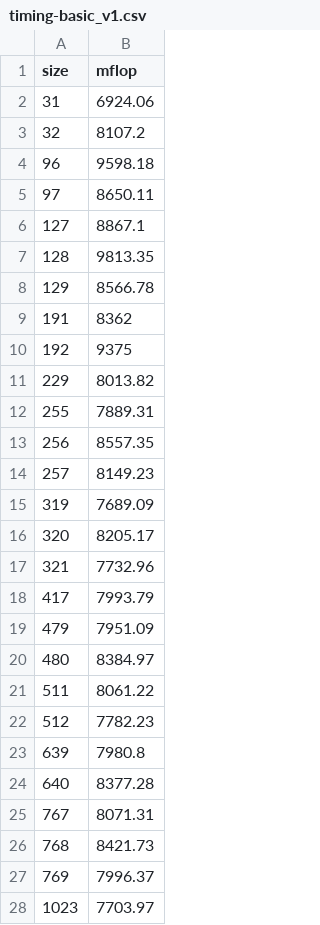
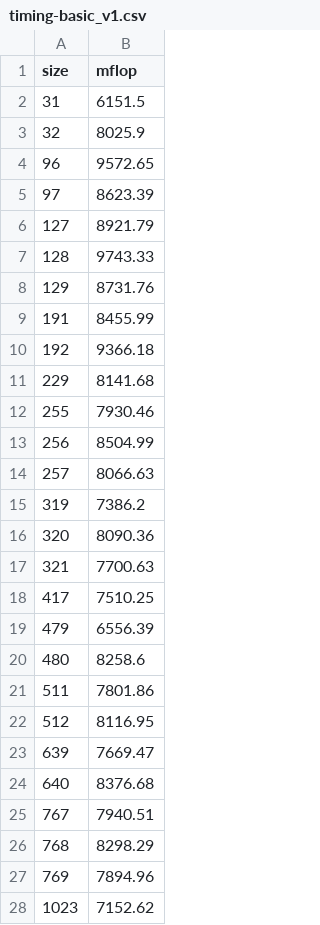
Before and after one commit to mishapadidar/matmul-project, a CSV file: timing-basic_v1.csv, drawn as a sheet; only a part is shown; the diff covers the shown part only.

```diff
--- a/timing-basic_v1.csv
+++ b/timing-basic_v1.csv
@@ -1,28 +1,28 @@
 size,mflop
-31,6924.06
-32,8107.2
-96,9598.18
-97,8650.11
-127,8867.1
-128,9813.35
-129,8566.78
-191,8362
-192,9375
-229,8013.82
-255,7889.31
-256,8557.35
-257,8149.23
-319,7689.09
-320,8205.17
-321,7732.96
-417,7993.79
-479,7951.09
-480,8384.97
-511,8061.22
-512,7782.23
-639,7980.8
-640,8377.28
-767,8071.31
-768,8421.73
-769,7996.37
-1023,7703.97
+31,6151.5
+32,8025.9
+96,9572.65
+97,8623.39
+127,8921.79
+128,9743.33
+129,8731.76
+191,8455.99
+192,9366.18
+229,8141.68
+255,7930.46
+256,8504.99
+257,8066.63
+319,7386.2
+320,8090.36
+321,7700.63
+417,7510.25
+479,6556.39
+480,8258.6
+511,7801.86
+512,8116.95
+639,7669.47
+640,8376.68
+767,7940.51
+768,8298.29
+769,7894.96
+1023,7152.62
```
Also changed, not shown: 5 added rows elsewhere in this file, timing-basic_v2.csv, timing-mine.csv, 25 other files.
